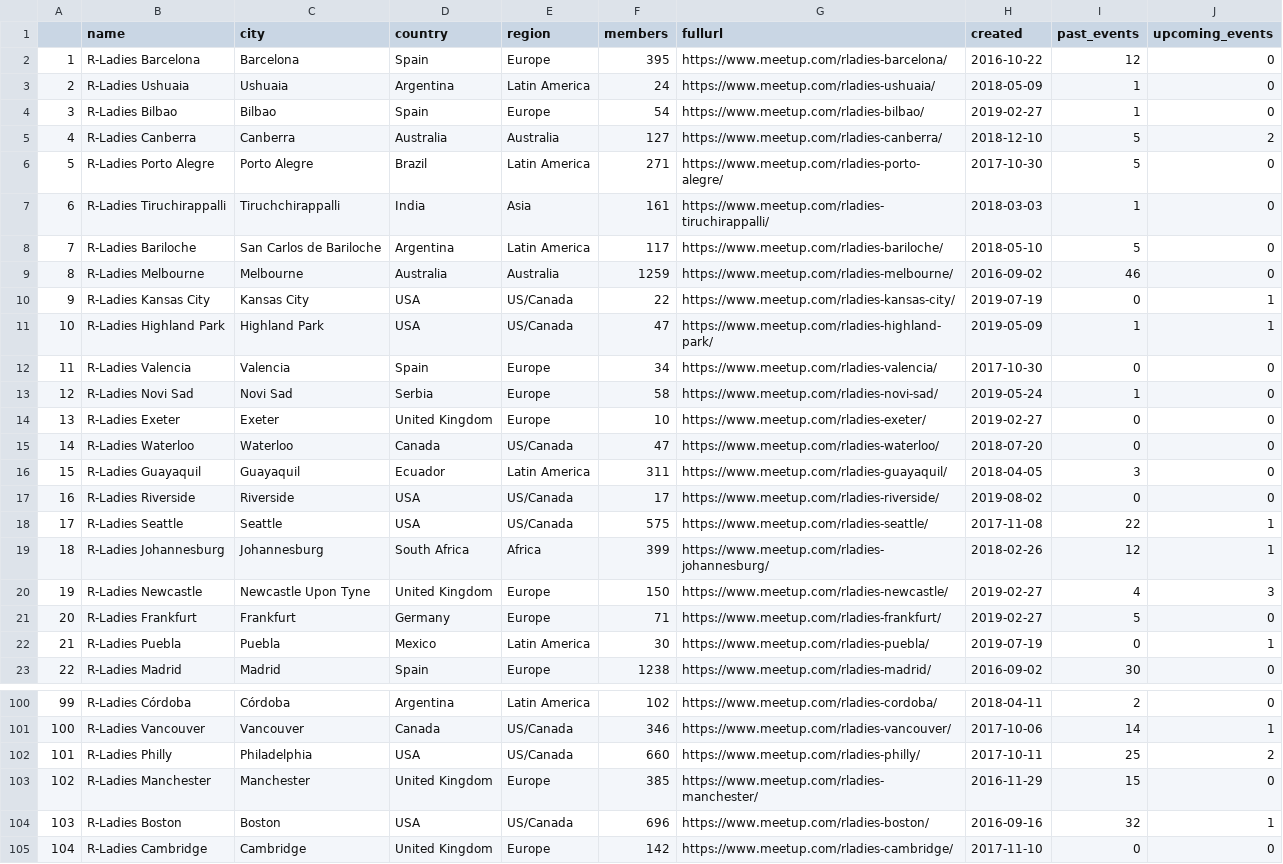
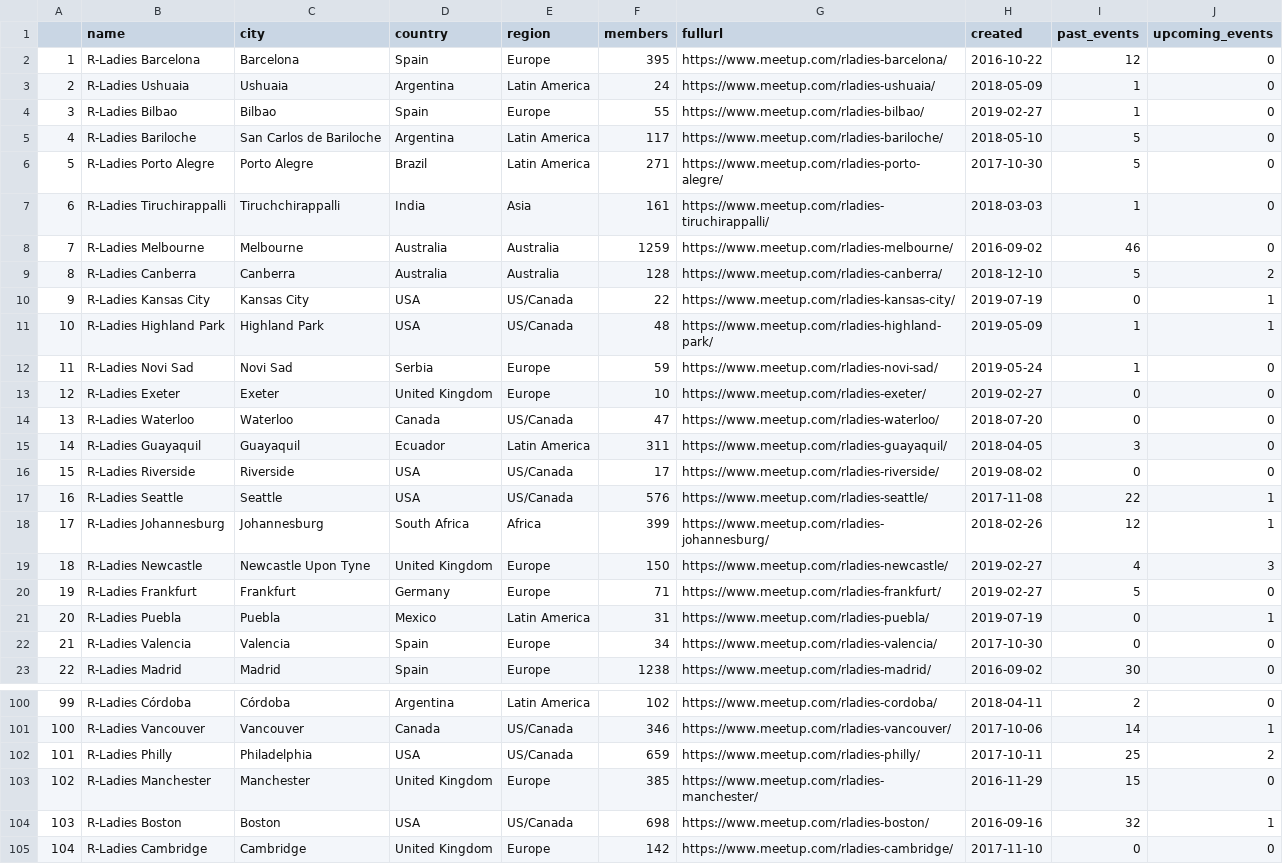
Before and after one commit to benubah/r-community-explorer, a CSV file: docs/data/rladies.csv, drawn as a sheet; only a part is shown, gaps mark what is left out; removed rows and columns are numbered as before the commit, all else as after; the diff covers the shown part only; the diff names each change by its address in the sheet, - before the commit and + after, or states it on an @@ line.

```diff
--- a/docs/data/rladies.csv
+++ b/docs/data/rladies.csv
-F4 (members): 54
+F4 (members): 55
-row 5: 4 | R-Ladies Canberra | Canberra | Australia | Australia | 127 | https://www.meetup.com/rladies-canberra/ | 2018-12-10 | 5 | 2
@@ row 8 moved to row 5: 4 @@
@@ column A renumbered between rows 8 and 153 @@
+row 9: 8 | R-Ladies Canberra | Canberra | Australia | Australia | 128 | https://www.meetup.com/rladies-canberra/ | 2018-12-10 | 5 | 2
-F11 (members): 47
+F11 (members): 48
-F12 (members): 58
+F12 (members): 59
-F17 (members): 575
+F17 (members): 576
-F21 (members): 30
+F21 (members): 31
@@ row 12 moved to row 22: 21 @@
-F102 (members): 660
+F102 (members): 659
-F104 (members): 696
+F104 (members): 698
```
Also changed, not shown: 4 moved rows and 30 edited cells elsewhere in this file, docs/data/rugs.csv, 4 other files.
